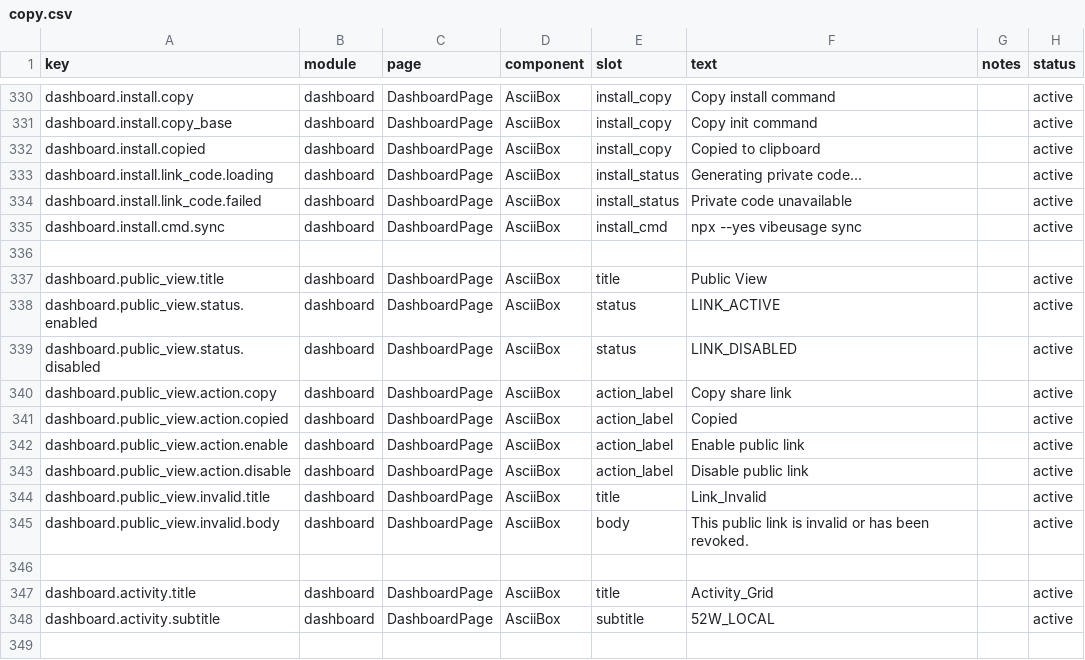
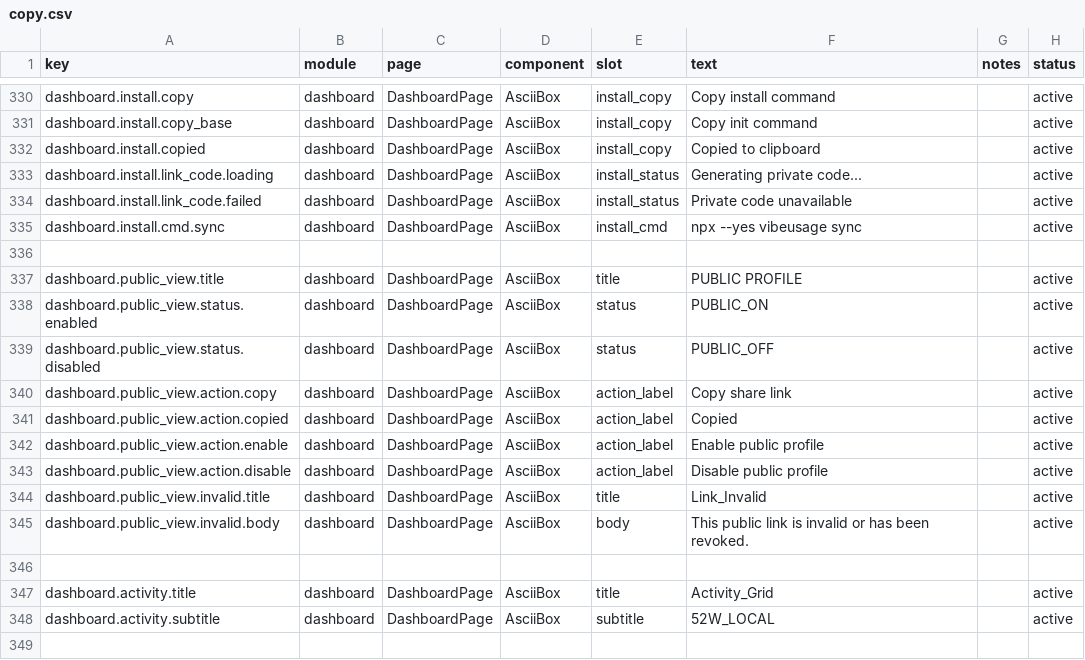
Before and after one commit to victorGPT/vibescore, a CSV file: dashboard/src/content/copy.csv, drawn as a sheet; only a part is shown, gaps mark what is left out.

Commit message:
feat: unify public profile and public view toggle

```diff
--- a/dashboard/src/content/copy.csv
+++ b/dashboard/src/content/copy.csv
@@ -336,9 +336,9 @@ dashboard.install.cmd.sync,dashboard,DashboardPage,AsciiBox,install_cmd,"npx --y
 
-dashboard.public_view.title,dashboard,DashboardPage,AsciiBox,title,"Public View",,active
-dashboard.public_view.status.enabled,dashboard,DashboardPage,AsciiBox,status,"LINK_ACTIVE",,active
-dashboard.public_view.status.disabled,dashboard,DashboardPage,AsciiBox,status,"LINK_DISABLED",,active
+dashboard.public_view.title,dashboard,DashboardPage,AsciiBox,title,"PUBLIC PROFILE",,active
+dashboard.public_view.status.enabled,dashboard,DashboardPage,AsciiBox,status,"PUBLIC_ON",,active
+dashboard.public_view.status.disabled,dashboard,DashboardPage,AsciiBox,status,"PUBLIC_OFF",,active
 dashboard.public_view.action.copy,dashboard,DashboardPage,AsciiBox,action_label,"Copy share link",,active
 dashboard.public_view.action.copied,dashboard,DashboardPage,AsciiBox,action_label,"Copied",,active
-dashboard.public_view.action.enable,dashboard,DashboardPage,AsciiBox,action_label,"Enable public link",,active
-dashboard.public_view.action.disable,dashboard,DashboardPage,AsciiBox,action_label,"Disable public link",,active
+dashboard.public_view.action.enable,dashboard,DashboardPage,AsciiBox,action_label,"Enable public profile",,active
+dashboard.public_view.action.disable,dashboard,DashboardPage,AsciiBox,action_label,"Disable public profile",,active
 dashboard.public_view.invalid.title,dashboard,DashboardPage,AsciiBox,title,"Link_Invalid",,active
```
Also changed, not shown: 4 other files.
